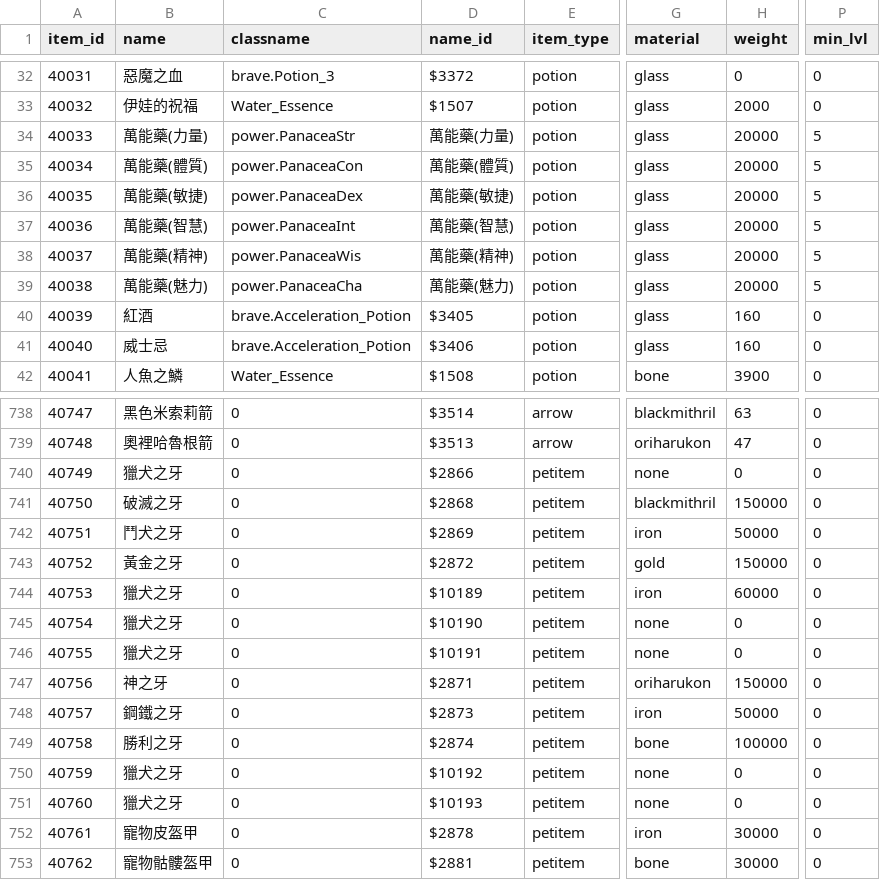
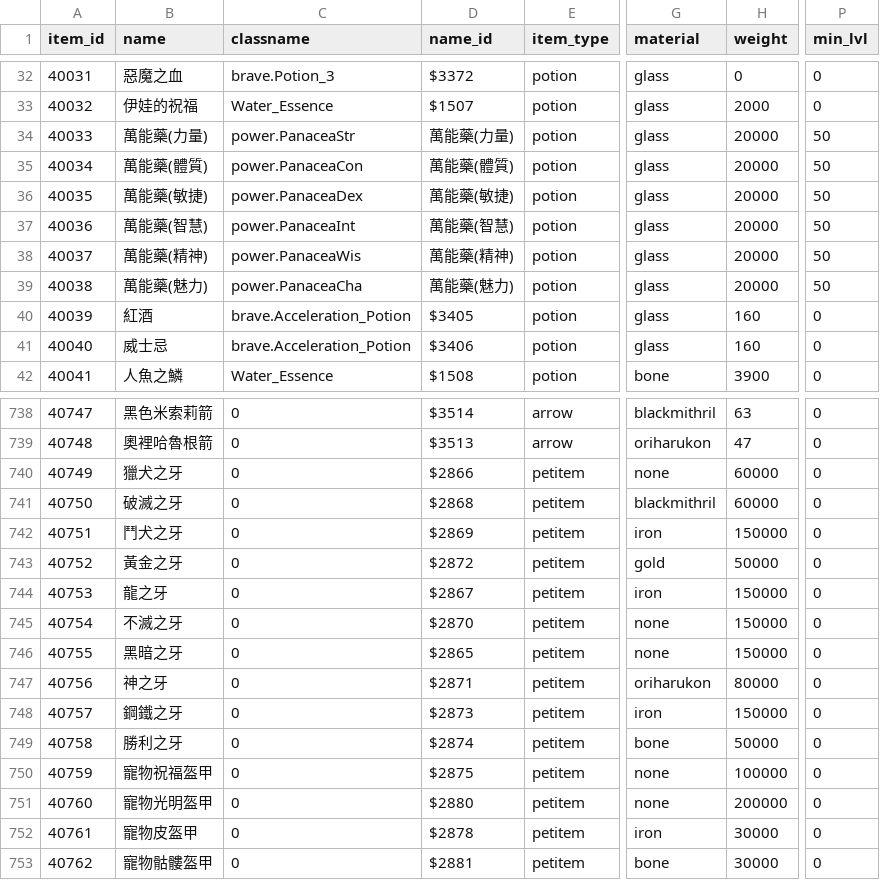
Before and after one commit to Bond901/LoD, a CSV file: data/csv/etcitem_data.csv, drawn as a sheet; only a part is shown, gaps mark what is left out; the diff covers the shown part only; the diff names each change by its address in the sheet, - before the commit and + after, or states it on an @@ line.

```diff
--- a/data/csv/etcitem_data.csv
+++ b/data/csv/etcitem_data.csv
-P34:P39 (min_lvl): 5
+P34:P39 (min_lvl): 50
-H740 (weight): 0
+H740 (weight): 60000
-H741 (weight): 150000
+H741 (weight): 60000
-H742 (weight): 50000
+H742 (weight): 150000
-H743 (weight): 150000
+H743 (weight): 50000
-B744 (name): 獵犬之牙
+B744 (name): 龍之牙
-D744 (name_id): $10189
+D744 (name_id): $2867
-H744 (weight): 60000
+H744 (weight): 150000
-B745 (name): 獵犬之牙
+B745 (name): 不滅之牙
-D745 (name_id): $10190
+D745 (name_id): $2870
-H745:H746 (weight): 0
+H745:H746 (weight): 150000
-B746 (name): 獵犬之牙
+B746 (name): 黑暗之牙
-D746 (name_id): $10191
+D746 (name_id): $2865
-H747 (weight): 150000
+H747 (weight): 80000
-H748 (weight): 50000
+H748 (weight): 150000
-H749 (weight): 100000
+H749 (weight): 50000
-B750 (name): 獵犬之牙
+B750 (name): 寵物祝福盔甲
-D750 (name_id): $10192
+D750 (name_id): $2875
-H750 (weight): 0
+H750 (weight): 100000
-B751 (name): 獵犬之牙
+B751 (name): 寵物光明盔甲
-D751 (name_id): $10193
+D751 (name_id): $2880
-H751 (weight): 0
+H751 (weight): 200000
```
Also changed, not shown: 4 edited cells elsewhere in this file, data/csv/armor_data.csv, 17 other files.
